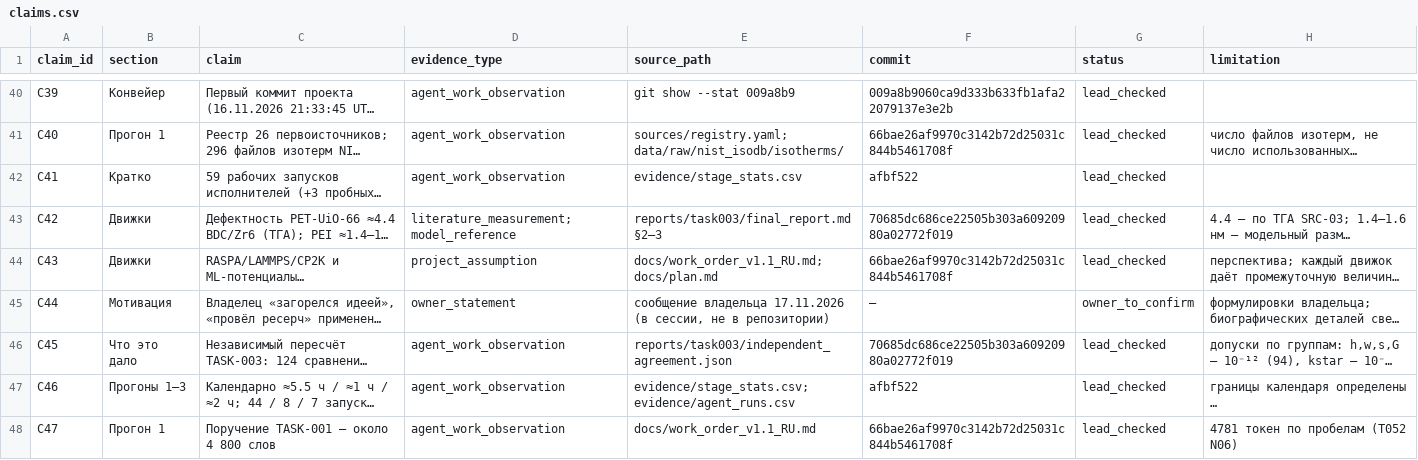
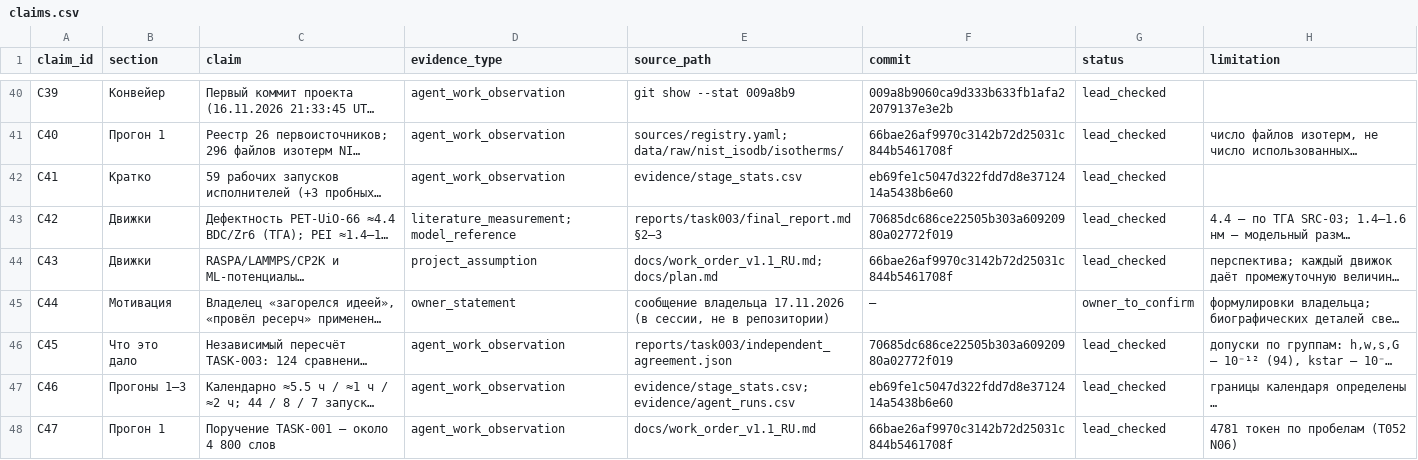
Before and after one commit to sergeionlyart/PET2MOF, a CSV file: publications/agentic-research-pet2mof/evidence/claims.csv, drawn as a sheet; only a part is shown, gaps mark what is left out; long unchanged cells end in …; the diff names each change by its address in the sheet, - before the commit and + after, or states it on an @@ line.

```diff
--- a/publications/agentic-research-pet2mof/evidence/claims.csv
+++ b/publications/agentic-research-pet2mof/evidence/claims.csv
-F42 (commit): afbf522
+F42 (commit): eb69fe1c5047d322fdd7d8e3712414a5438b6e60
-F47 (commit): afbf522
+F47 (commit): eb69fe1c5047d322fdd7d8e3712414a5438b6e60
```
Also changed, not shown: publications/agentic-research-pet2mof/evidence/agent_runs_task004.csv, 9 other files.
